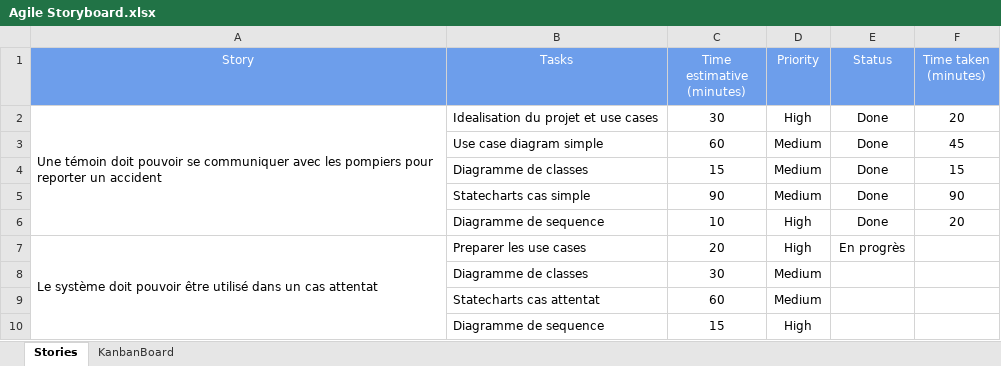
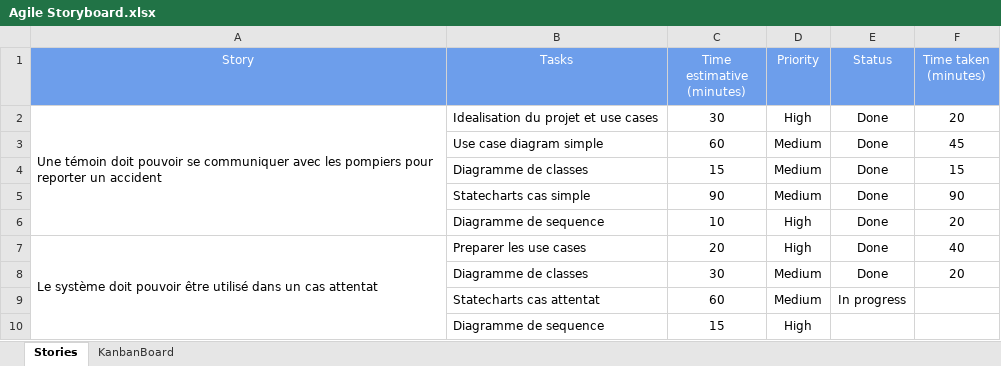
Before and after one commit to Etiene/nuitdelinfo, an Excel workbook: documentation/Agile Storyboard.xlsx, sheet Stories, drawn as a sheet; values as stored, in another font and other column widths than the file's, no borders; charts and pictures not drawn; the diff names each change by its address in the sheet, - before the commit and + after, or states it on an @@ line.

```diff
--- a/documentation/Agile Storyboard.xlsx (sheet Stories)
+++ b/documentation/Agile Storyboard.xlsx (sheet Stories)
-E7 (Status): En progrès
+E7 (Status): Done
-F7 (Time taken (minutes)): (empty)
+F7 (Time taken (minutes)): 40
-E8 (Status): (empty)
+E8 (Status): Done
-F8 (Time taken (minutes)): (empty)
+F8 (Time taken (minutes)): 20
-E9 (Status): (empty)
+E9 (Status): In progress
```
Also changed, not shown: sheet KanbanBoard.
